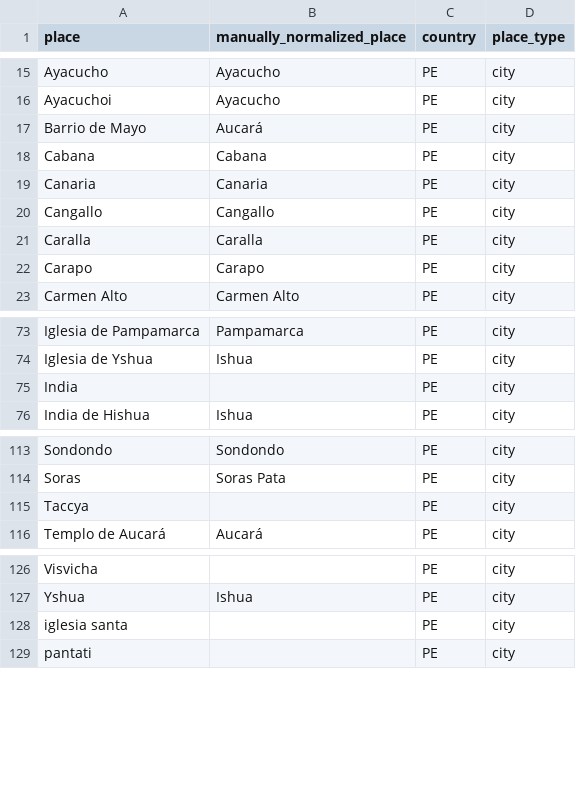
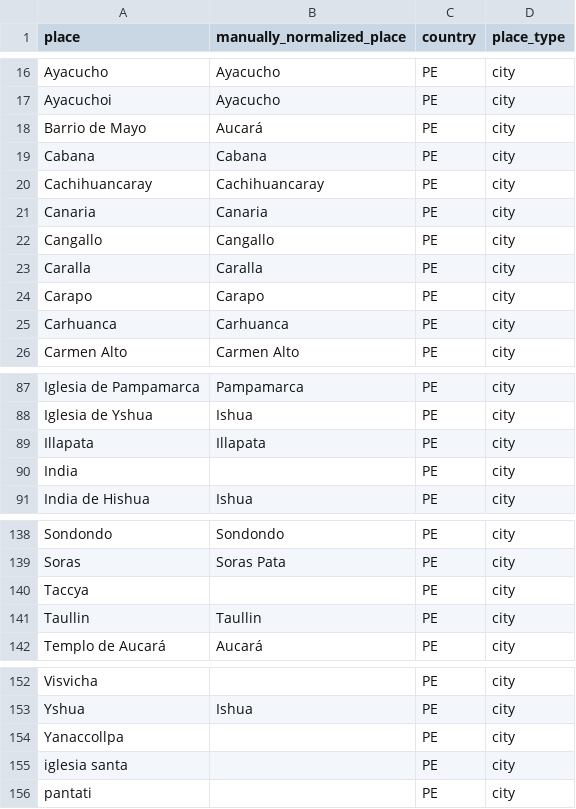
Before and after one commit to UCSB-AMPLab/sondondo, a CSV file: data/interim/unique_places_manual.csv, drawn as a sheet; only a part is shown, gaps mark what is left out; the diff covers the shown part only; the diff names each change by its address in the sheet, - before the commit and + after, or states it on an @@ line.

```diff
--- a/data/interim/unique_places_manual.csv
+++ b/data/interim/unique_places_manual.csv
+row 20: Cachihuancaray | Cachihuancaray | PE | city
+row 25: Carhuanca | Carhuanca | PE | city
+row 89: Illapata | Illapata | PE | city
+row 141: Taullin | Taullin | PE | city
+row 154: Yanaccollpa |  | PE | city
```
Also changed, not shown: 22 added rows and 3 edited cells elsewhere in this file, data/clean/unique_places.csv, 8 other files.
